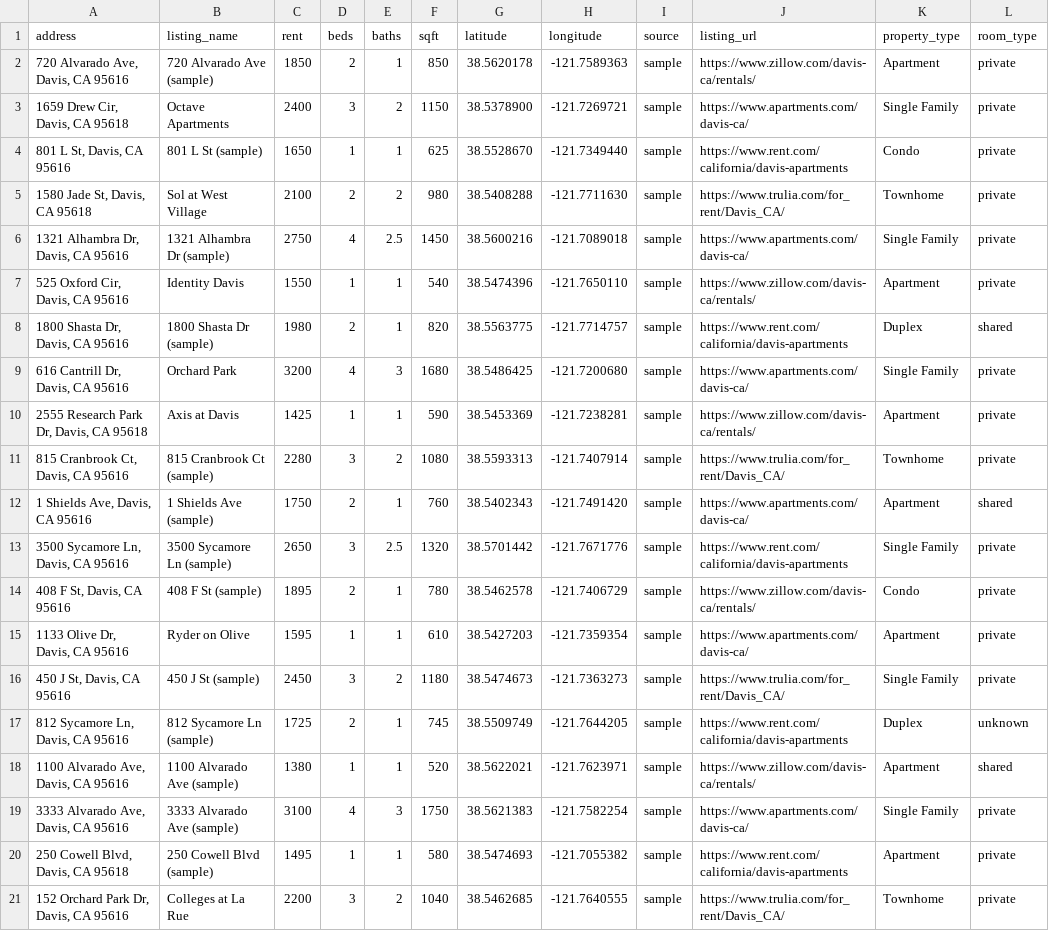
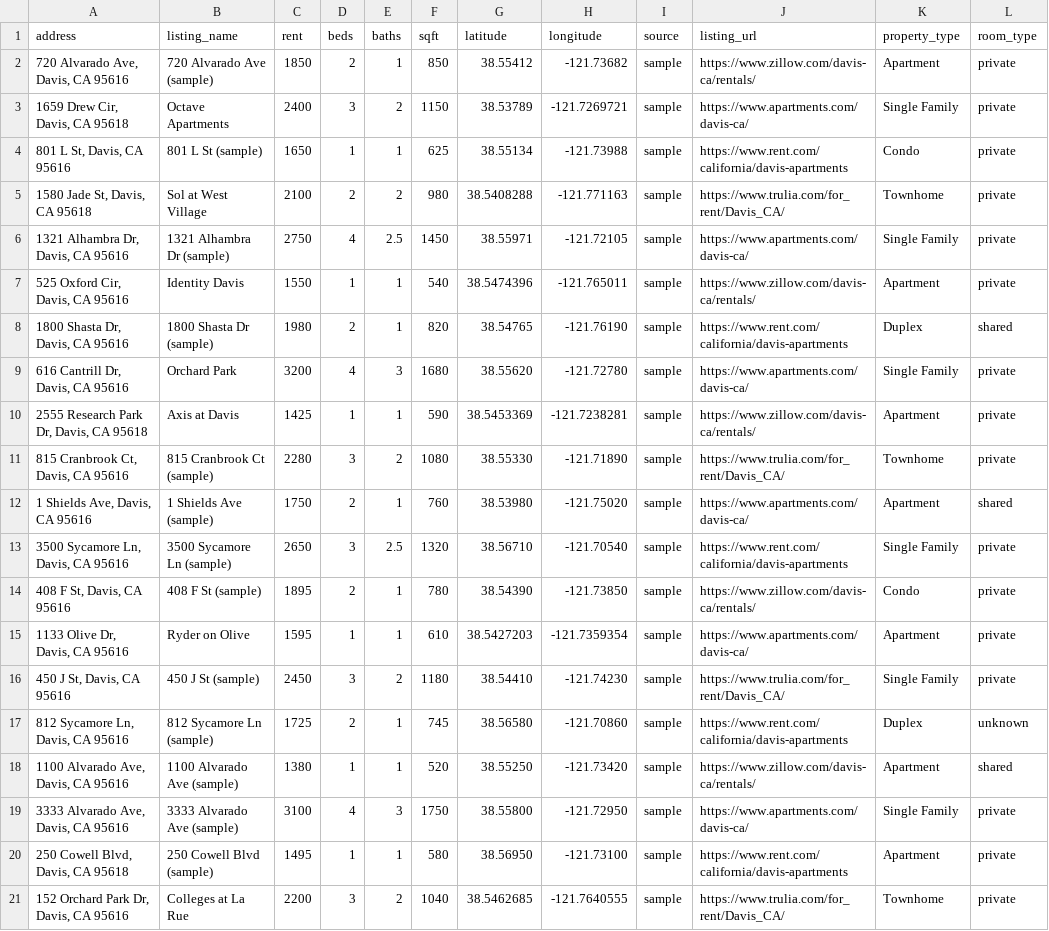
Before and after one commit to Anant-Madhok231/rent-scope, a CSV file: data/sample_rentals.csv, drawn as a sheet; only a part is shown; the diff covers the shown part only; the diff names each change by its address in the sheet, - before the commit and + after, or states it on an @@ line.

```diff
--- a/data/sample_rentals.csv
+++ b/data/sample_rentals.csv
-G2 (latitude): 38.5620178
+G2 (latitude): 38.55412
-H2 (longitude): -121.7589363
+H2 (longitude): -121.73682
-G3 (latitude): 38.5378900
+G3 (latitude): 38.53789
-G4 (latitude): 38.5528670
+G4 (latitude): 38.55134
-H4 (longitude): -121.7349440
+H4 (longitude): -121.73988
-H5 (longitude): -121.7711630
+H5 (longitude): -121.771163
-G6 (latitude): 38.5600216
+G6 (latitude): 38.55971
-H6 (longitude): -121.7089018
+H6 (longitude): -121.72105
-H7 (longitude): -121.7650110
+H7 (longitude): -121.765011
-G8 (latitude): 38.5563775
+G8 (latitude): 38.54765
-H8 (longitude): -121.7714757
+H8 (longitude): -121.76190
-G9 (latitude): 38.5486425
+G9 (latitude): 38.55620
-H9 (longitude): -121.7200680
+H9 (longitude): -121.72780
-G11 (latitude): 38.5593313
+G11 (latitude): 38.55330
-H11 (longitude): -121.7407914
+H11 (longitude): -121.71890
-G12 (latitude): 38.5402343
+G12 (latitude): 38.53980
-H12 (longitude): -121.7491420
+H12 (longitude): -121.75020
-G13 (latitude): 38.5701442
+G13 (latitude): 38.56710
-H13 (longitude): -121.7671776
+H13 (longitude): -121.70540
-G14 (latitude): 38.5462578
+G14 (latitude): 38.54390
-H14 (longitude): -121.7406729
+H14 (longitude): -121.73850
-G16 (latitude): 38.5474673
+G16 (latitude): 38.54410
-H16 (longitude): -121.7363273
+H16 (longitude): -121.74230
-G17 (latitude): 38.5509749
+G17 (latitude): 38.56580
-H17 (longitude): -121.7644205
+H17 (longitude): -121.70860
-G18 (latitude): 38.5622021
+G18 (latitude): 38.55250
-H18 (longitude): -121.7623971
+H18 (longitude): -121.73420
-G19 (latitude): 38.5621383
+G19 (latitude): 38.55800
-H19 (longitude): -121.7582254
+H19 (longitude): -121.72950
-G20 (latitude): 38.5474693
+G20 (latitude): 38.56950
-H20 (longitude): -121.7055382
+H20 (longitude): -121.73100
```
Also changed, not shown: 2 added rows and 20 edited cells elsewhere in this file, data/raw/rentals.csv, 7 other files.
